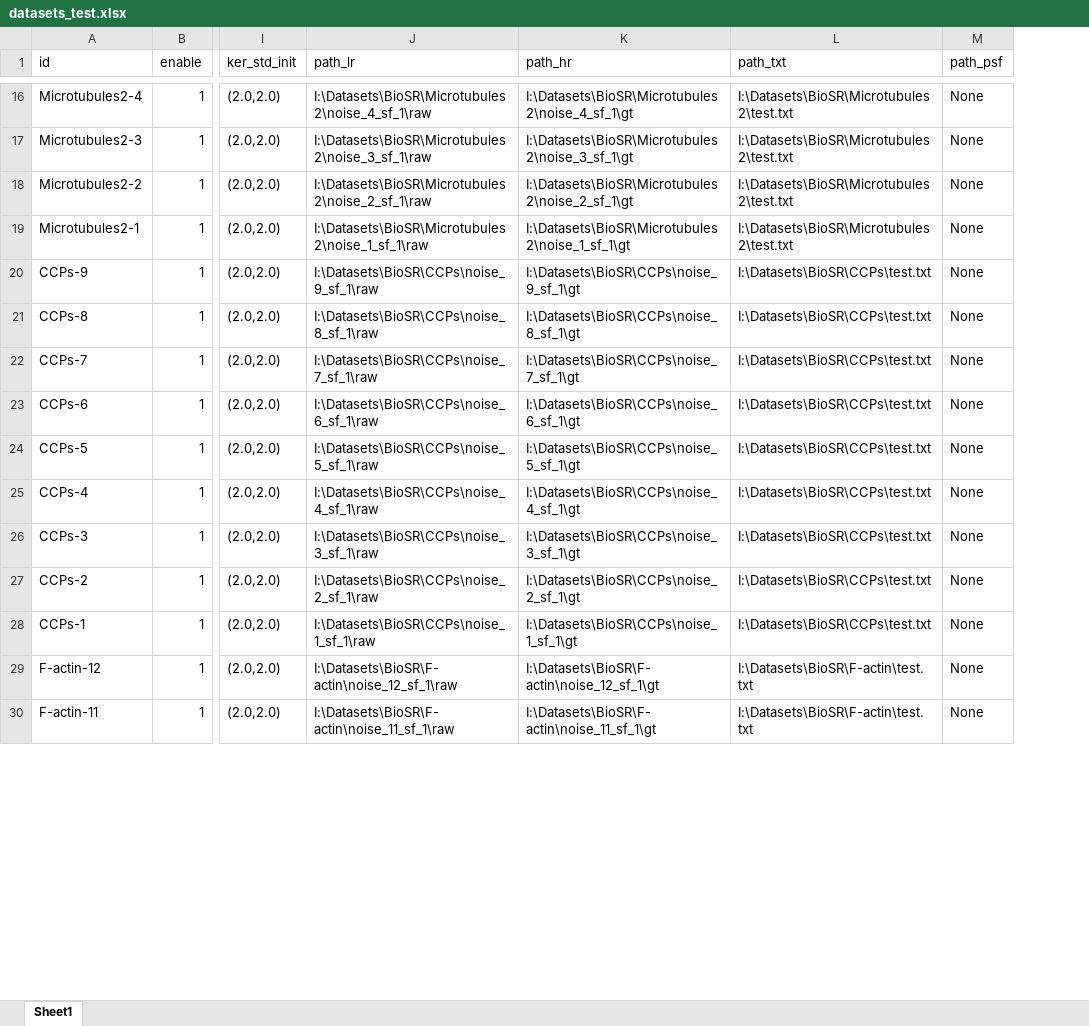
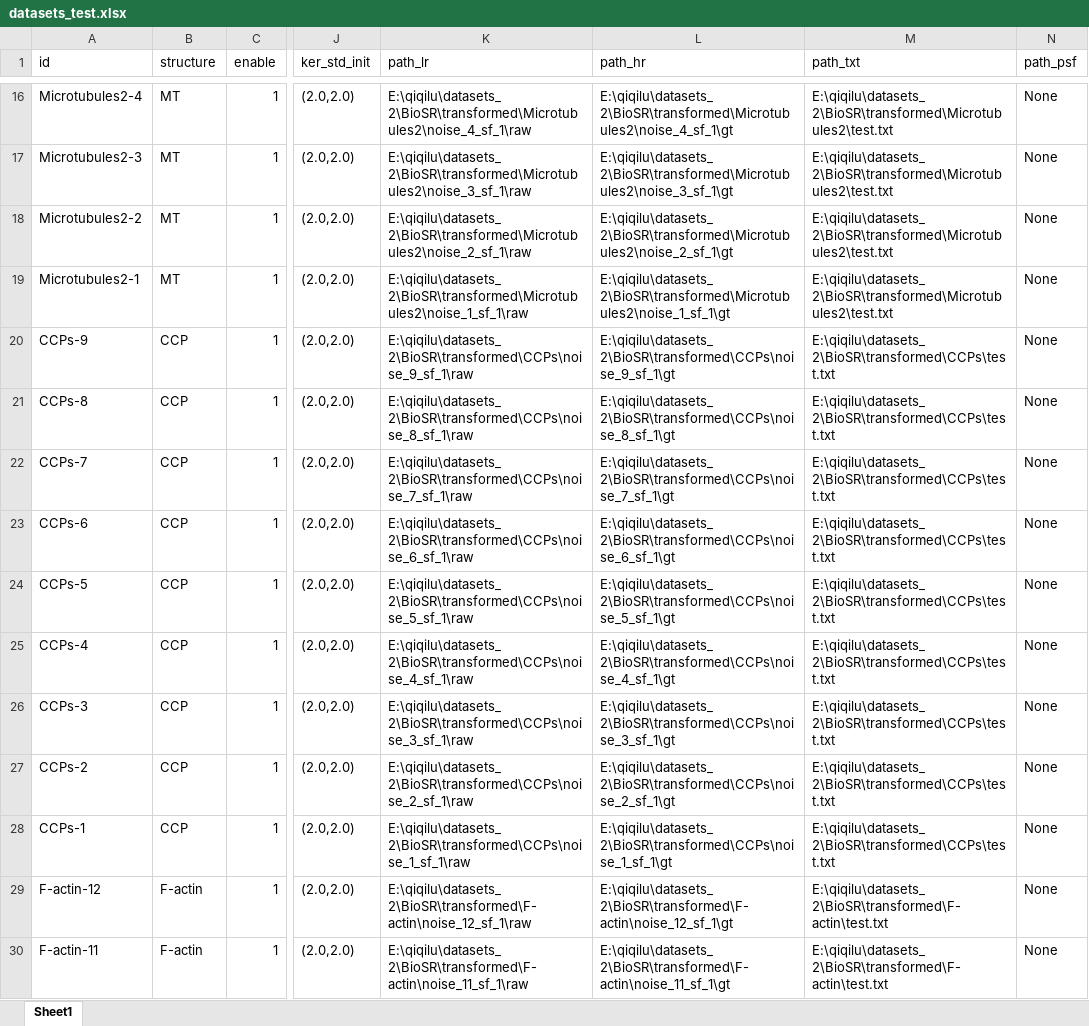
Before and after one commit to qiqi-lu/kldeconv, an Excel workbook: datasets_test.xlsx, sheet Sheet1, drawn as a sheet; only a part is shown, gaps mark what is left out; values as stored, in another font and other column widths than the file's, no borders; conditional formats not drawn; addresses are those after the commit; the diff covers the shown part only; the diff names each change by its address in the sheet, - before the commit and + after, or states it on an @@ line.

```diff
--- a/datasets_test.xlsx (sheet Sheet1)
+++ b/datasets_test.xlsx (sheet Sheet1)
+column B (structure), rows 16-30: MT | MT | MT | MT | CCP | CCP | CCP | CCP | CCP | CCP | CCP | CCP | CCP | F-actin | F-actin
-K16 (path_lr): I:\Datasets\BioSR\Microtubules2\noise_4_sf_1\raw
+K16 (path_lr): E:\qiqilu\datasets_2\BioSR\transformed\Microtubules2\noise_4_sf_1\raw
-L16 (path_hr): I:\Datasets\BioSR\Microtubules2\noise_4_sf_1\gt
+L16 (path_hr): E:\qiqilu\datasets_2\BioSR\transformed\Microtubules2\noise_4_sf_1\gt
-M16:M19 (path_txt): I:\Datasets\BioSR\Microtubules2\test.txt
+M16:M19 (path_txt): E:\qiqilu\datasets_2\BioSR\transformed\Microtubules2\test.txt
-K17 (path_lr): I:\Datasets\BioSR\Microtubules2\noise_3_sf_1\raw
+K17 (path_lr): E:\qiqilu\datasets_2\BioSR\transformed\Microtubules2\noise_3_sf_1\raw
-L17 (path_hr): I:\Datasets\BioSR\Microtubules2\noise_3_sf_1\gt
+L17 (path_hr): E:\qiqilu\datasets_2\BioSR\transformed\Microtubules2\noise_3_sf_1\gt
-K18 (path_lr): I:\Datasets\BioSR\Microtubules2\noise_2_sf_1\raw
+K18 (path_lr): E:\qiqilu\datasets_2\BioSR\transformed\Microtubules2\noise_2_sf_1\raw
-L18 (path_hr): I:\Datasets\BioSR\Microtubules2\noise_2_sf_1\gt
+L18 (path_hr): E:\qiqilu\datasets_2\BioSR\transformed\Microtubules2\noise_2_sf_1\gt
-K19 (path_lr): I:\Datasets\BioSR\Microtubules2\noise_1_sf_1\raw
+K19 (path_lr): E:\qiqilu\datasets_2\BioSR\transformed\Microtubules2\noise_1_sf_1\raw
-L19 (path_hr): I:\Datasets\BioSR\Microtubules2\noise_1_sf_1\gt
+L19 (path_hr): E:\qiqilu\datasets_2\BioSR\transformed\Microtubules2\noise_1_sf_1\gt
-K20 (path_lr): I:\Datasets\BioSR\CCPs\noise_9_sf_1\raw
+K20 (path_lr): E:\qiqilu\datasets_2\BioSR\transformed\CCPs\noise_9_sf_1\raw
-L20 (path_hr): I:\Datasets\BioSR\CCPs\noise_9_sf_1\gt
+L20 (path_hr): E:\qiqilu\datasets_2\BioSR\transformed\CCPs\noise_9_sf_1\gt
-M20:M28 (path_txt): I:\Datasets\BioSR\CCPs\test.txt
+M20:M28 (path_txt): E:\qiqilu\datasets_2\BioSR\transformed\CCPs\test.txt
-K21 (path_lr): I:\Datasets\BioSR\CCPs\noise_8_sf_1\raw
+K21 (path_lr): E:\qiqilu\datasets_2\BioSR\transformed\CCPs\noise_8_sf_1\raw
-L21 (path_hr): I:\Datasets\BioSR\CCPs\noise_8_sf_1\gt
+L21 (path_hr): E:\qiqilu\datasets_2\BioSR\transformed\CCPs\noise_8_sf_1\gt
-K22 (path_lr): I:\Datasets\BioSR\CCPs\noise_7_sf_1\raw
+K22 (path_lr): E:\qiqilu\datasets_2\BioSR\transformed\CCPs\noise_7_sf_1\raw
-L22 (path_hr): I:\Datasets\BioSR\CCPs\noise_7_sf_1\gt
+L22 (path_hr): E:\qiqilu\datasets_2\BioSR\transformed\CCPs\noise_7_sf_1\gt
-K23 (path_lr): I:\Datasets\BioSR\CCPs\noise_6_sf_1\raw
+K23 (path_lr): E:\qiqilu\datasets_2\BioSR\transformed\CCPs\noise_6_sf_1\raw
-L23 (path_hr): I:\Datasets\BioSR\CCPs\noise_6_sf_1\gt
+L23 (path_hr): E:\qiqilu\datasets_2\BioSR\transformed\CCPs\noise_6_sf_1\gt
-K24 (path_lr): I:\Datasets\BioSR\CCPs\noise_5_sf_1\raw
+K24 (path_lr): E:\qiqilu\datasets_2\BioSR\transformed\CCPs\noise_5_sf_1\raw
-L24 (path_hr): I:\Datasets\BioSR\CCPs\noise_5_sf_1\gt
+L24 (path_hr): E:\qiqilu\datasets_2\BioSR\transformed\CCPs\noise_5_sf_1\gt
-K25 (path_lr): I:\Datasets\BioSR\CCPs\noise_4_sf_1\raw
+K25 (path_lr): E:\qiqilu\datasets_2\BioSR\transformed\CCPs\noise_4_sf_1\raw
-L25 (path_hr): I:\Datasets\BioSR\CCPs\noise_4_sf_1\gt
+L25 (path_hr): E:\qiqilu\datasets_2\BioSR\transformed\CCPs\noise_4_sf_1\gt
-K26 (path_lr): I:\Datasets\BioSR\CCPs\noise_3_sf_1\raw
+K26 (path_lr): E:\qiqilu\datasets_2\BioSR\transformed\CCPs\noise_3_sf_1\raw
-L26 (path_hr): I:\Datasets\BioSR\CCPs\noise_3_sf_1\gt
+L26 (path_hr): E:\qiqilu\datasets_2\BioSR\transformed\CCPs\noise_3_sf_1\gt
-K27 (path_lr): I:\Datasets\BioSR\CCPs\noise_2_sf_1\raw
+K27 (path_lr): E:\qiqilu\datasets_2\BioSR\transformed\CCPs\noise_2_sf_1\raw
-L27 (path_hr): I:\Datasets\BioSR\CCPs\noise_2_sf_1\gt
+L27 (path_hr): E:\qiqilu\datasets_2\BioSR\transformed\CCPs\noise_2_sf_1\gt
-K28 (path_lr): I:\Datasets\BioSR\CCPs\noise_1_sf_1\raw
+K28 (path_lr): E:\qiqilu\datasets_2\BioSR\transformed\CCPs\noise_1_sf_1\raw
-L28 (path_hr): I:\Datasets\BioSR\CCPs\noise_1_sf_1\gt
+L28 (path_hr): E:\qiqilu\datasets_2\BioSR\transformed\CCPs\noise_1_sf_1\gt
-K29 (path_lr): I:\Datasets\BioSR\F-actin\noise_12_sf_1\raw
+K29 (path_lr): E:\qiqilu\datasets_2\BioSR\transformed\F-actin\noise_12_sf_1\raw
-L29 (path_hr): I:\Datasets\BioSR\F-actin\noise_12_sf_1\gt
+L29 (path_hr): E:\qiqilu\datasets_2\BioSR\transformed\F-actin\noise_12_sf_1\gt
-M29:M30 (path_txt): I:\Datasets\BioSR\F-actin\test.txt
+M29:M30 (path_txt): E:\qiqilu\datasets_2\BioSR\transformed\F-actin\test.txt
-K30 (path_lr): I:\Datasets\BioSR\F-actin\noise_11_sf_1\raw
+K30 (path_lr): E:\qiqilu\datasets_2\BioSR\transformed\F-actin\noise_11_sf_1\raw
-L30 (path_hr): I:\Datasets\BioSR\F-actin\noise_11_sf_1\gt
+L30 (path_hr): E:\qiqilu\datasets_2\BioSR\transformed\F-actin\noise_11_sf_1\gt
```
Also changed, not shown: 12 added rows and 292 edited cells elsewhere in this sheet, datasets_train.xlsx, 20 other files.
